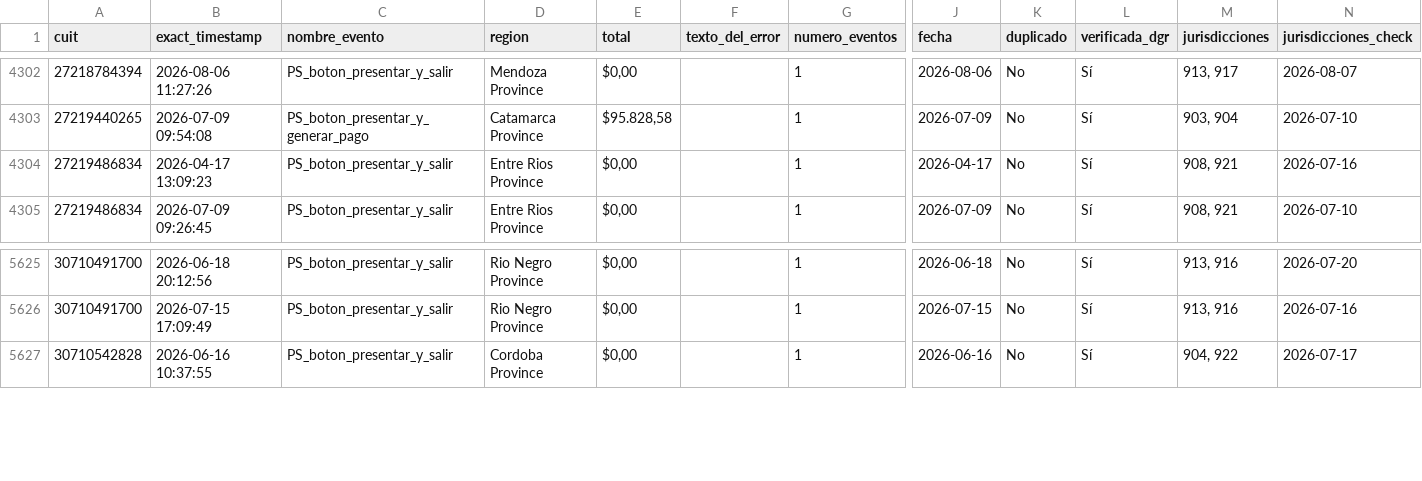
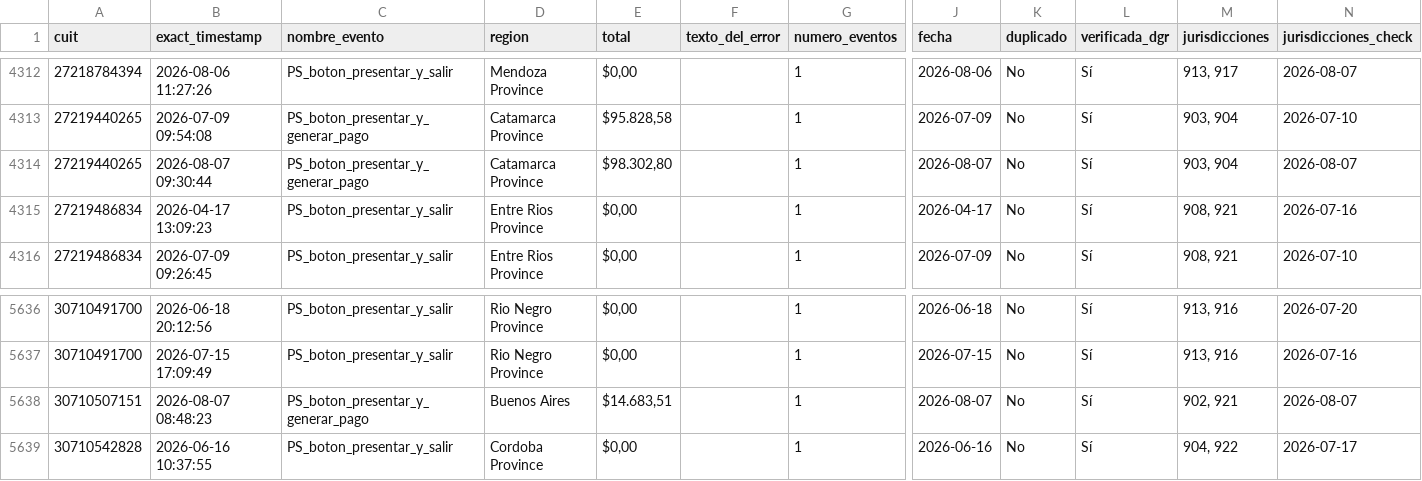
Before and after one commit to framirez-comarb/ps-verificacion-comarb, a CSV file: ps_verificacion.csv, drawn as a sheet; only a part is shown, gaps mark what is left out; rows hold the shown columns only; the diff covers the shown part only; the diff names each change by its address in the sheet, - before the commit and + after, or states it on an @@ line.

```diff
--- a/ps_verificacion.csv
+++ b/ps_verificacion.csv
+row 4314: 27219440265 | 2026-08-07 09:30:44 | PS_boton_presentar_y_generar_pago | Catamarca Province | $98.302,80 |  | 1 | 2026-08-07 | No | Sí | 903, 904 | 2026-08-07
+row 5638: 30710507151 | 2026-08-07 08:48:23 | PS_boton_presentar_y_generar_pago | Buenos Aires | $14.683,51 |  | 1 | 2026-08-07 | No | Sí | 902, 921 | 2026-08-07
```
Also changed, not shown: 10 added rows elsewhere in this file, ps_verificacion_errores.csv, 3 other files.
